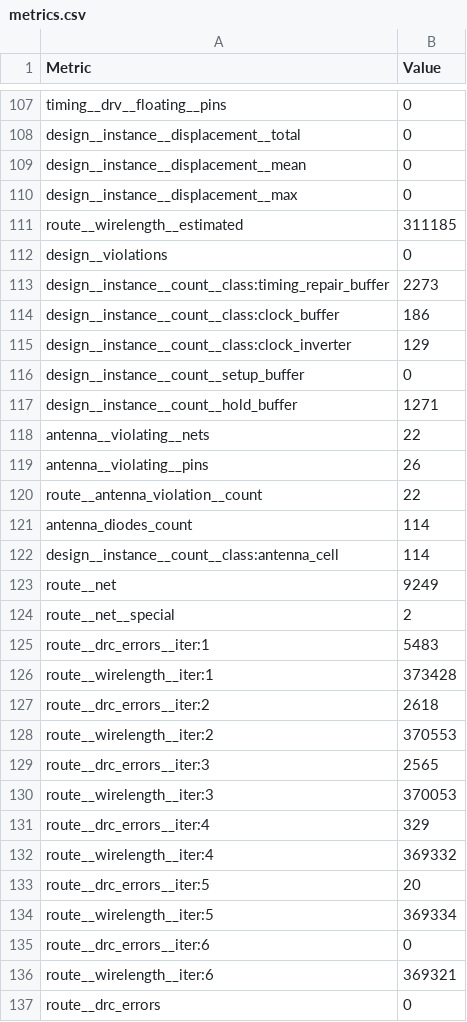
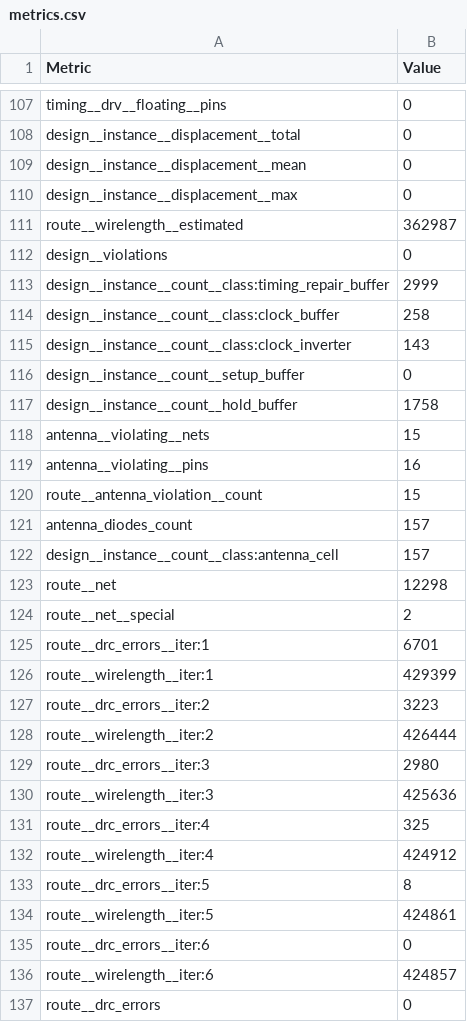
Before and after one commit to Astha47/PROJECT-UAS-APIC, a CSV file: TOP-SoC/sandbox/TOP/macros/picorv32/metrics.csv, drawn as a sheet; only a part is shown, gaps mark what is left out; the diff covers the shown part only.

```diff
--- a/TOP-SoC/sandbox/TOP/macros/picorv32/metrics.csv
+++ b/TOP-SoC/sandbox/TOP/macros/picorv32/metrics.csv
@@ -110,28 +110,28 @@ design__instance__displacement__mean,0
 design__instance__displacement__max,0
-route__wirelength__estimated,311185
+route__wirelength__estimated,362987
 design__violations,0
-design__instance__count__class:timing_repair_buffer,2273
-design__instance__count__class:clock_buffer,186
-design__instance__count__class:clock_inverter,129
+design__instance__count__class:timing_repair_buffer,2999
+design__instance__count__class:clock_buffer,258
+design__instance__count__class:clock_inverter,143
 design__instance__count__setup_buffer,0
-design__instance__count__hold_buffer,1271
-antenna__violating__nets,22
-antenna__violating__pins,26
-route__antenna_violation__count,22
-antenna_diodes_count,114
-design__instance__count__class:antenna_cell,114
-route__net,9249
+design__instance__count__hold_buffer,1758
+antenna__violating__nets,15
+antenna__violating__pins,16
+route__antenna_violation__count,15
+antenna_diodes_count,157
+design__instance__count__class:antenna_cell,157
+route__net,12298
 route__net__special,2
-route__drc_errors__iter:1,5483
-route__wirelength__iter:1,373428
-route__drc_errors__iter:2,2618
-route__wirelength__iter:2,370553
-route__drc_errors__iter:3,2565
-route__wirelength__iter:3,370053
-route__drc_errors__iter:4,329
-route__wirelength__iter:4,369332
-route__drc_errors__iter:5,20
-route__wirelength__iter:5,369334
+route__drc_errors__iter:1,6701
+route__wirelength__iter:1,429399
+route__drc_errors__iter:2,3223
+route__wirelength__iter:2,426444
+route__drc_errors__iter:3,2980
+route__wirelength__iter:3,425636
+route__drc_errors__iter:4,325
+route__wirelength__iter:4,424912
+route__drc_errors__iter:5,8
+route__wirelength__iter:5,424861
 route__drc_errors__iter:6,0
-route__wirelength__iter:6,369321
+route__wirelength__iter:6,424857
 route__drc_errors,0
```
Also changed, not shown: 129 edited cells elsewhere in this file, 40 other files.
